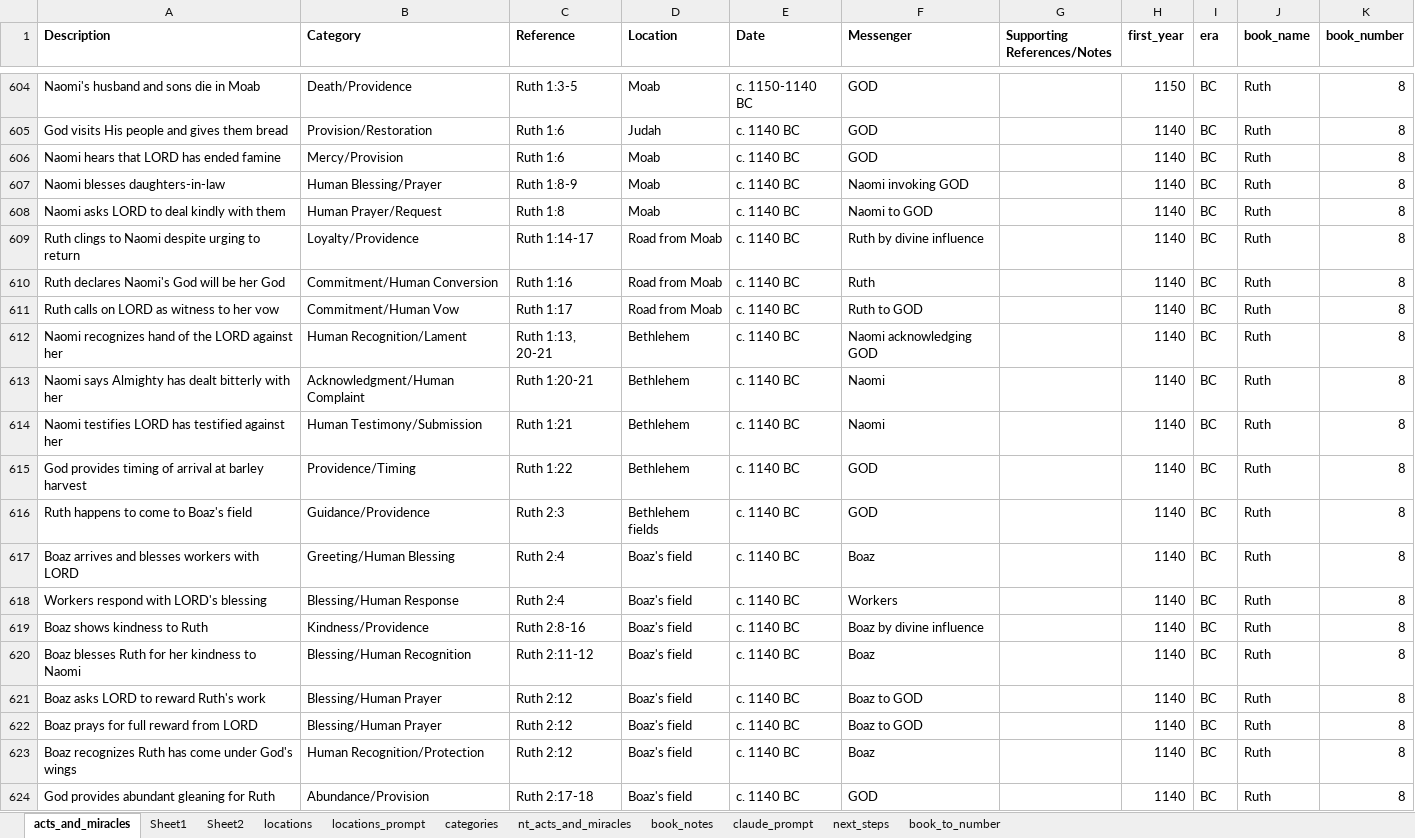
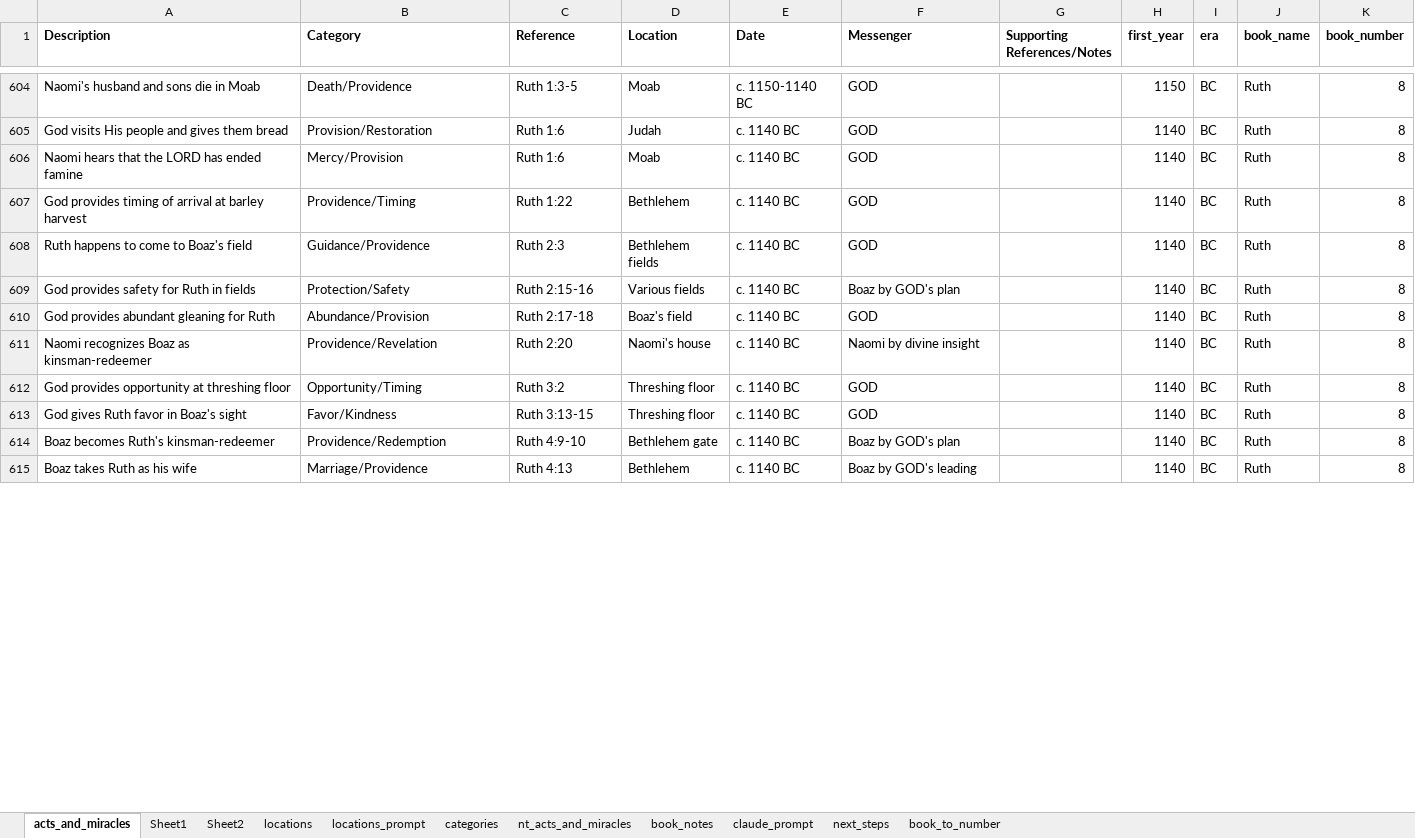
Before and after one commit to rkkocheran/patterns_within_the_bible, an Excel workbook: data/acts_and_miracles/acts_and_miracles_preprep.xlsm, sheet acts_and_miracles, drawn as a sheet; only a part is shown, gaps mark what is left out; the shorter side is filled out with more unchanged rows; values as stored, in another font and other column widths than the file's, no borders; conditional formats not drawn; removed rows and columns are numbered as before the commit, all else as after; the diff covers the shown part only; the diff names each change by its address in the sheet, - before the commit and + after, or states it on an @@ line.

Commit message:
finished Ruth

```diff
--- a/data/acts_and_miracles/acts_and_miracles_preprep.xlsm (sheet acts_and_miracles)
+++ b/data/acts_and_miracles/acts_and_miracles_preprep.xlsm (sheet acts_and_miracles)
-A606 (Description): Naomi hears that LORD has ended famine
+A606 (Description): Naomi hears that the LORD has ended famine
-row 607: Naomi blesses daughters-in-law | Human Blessing/Prayer | Ruth 1:8-9 | Moab | c. 1140 BC | Naomi invoking GOD |  | 1140 | BC | Ruth | 8
-row 608: Naomi asks LORD to deal kindly with them | Human Prayer/Request | Ruth 1:8 | Moab | c. 1140 BC | Naomi to GOD |  | 1140 | BC | Ruth | 8
-row 609: Ruth clings to Naomi despite urging to return | Loyalty/Providence | Ruth 1:14-17 | Road from Moab | c. 1140 BC | Ruth by divine influence |  | 1140 | BC | Ruth | 8
-row 610: Ruth declares Naomi's God will be her God | Commitment/Human Conversion | Ruth 1:16 | Road from Moab | c. 1140 BC | Ruth |  | 1140 | BC | Ruth | 8
-row 611: Ruth calls on LORD as witness to her vow | Commitment/Human Vow | Ruth 1:17 | Road from Moab | c. 1140 BC | Ruth to GOD |  | 1140 | BC | Ruth | 8
-row 612: Naomi recognizes hand of the LORD against her | Human Recognition/Lament | Ruth 1:13, 20-21 | Bethlehem | c. 1140 BC | Naomi acknowledging GOD |  | 1140 | BC | Ruth | 8
-row 613: Naomi says Almighty has dealt bitterly with her | Acknowledgment/Human Complaint | Ruth 1:20-21 | Bethlehem | c. 1140 BC | Naomi |  | 1140 | BC | Ruth | 8
-row 614: Naomi testifies LORD has testified against her | Human Testimony/Submission | Ruth 1:21 | Bethlehem | c. 1140 BC | Naomi |  | 1140 | BC | Ruth | 8
-row 617: Boaz arrives and blesses workers with LORD | Greeting/Human Blessing | Ruth 2:4 | Boaz's field | c. 1140 BC | Boaz |  | 1140 | BC | Ruth | 8
-row 618: Workers respond with LORD's blessing | Blessing/Human Response | Ruth 2:4 | Boaz's field | c. 1140 BC | Workers |  | 1140 | BC | Ruth | 8
-A609 (Description): Boaz shows kindness to Ruth
+A609 (Description): God provides safety for Ruth in fields
-B609 (Category): Kindness/Providence
+B609 (Category): Protection/Safety
-C609 (Reference): Ruth 2:8-16
+C609 (Reference): Ruth 2:15-16
-D609 (Location): Boaz's field
+D609 (Location): Various fields
-F609 (Messenger): Boaz by divine influence
+F609 (Messenger): Boaz by GOD's plan
-row 620: Boaz blesses Ruth for her kindness to Naomi | Blessing/Human Recognition | Ruth 2:11-12 | Boaz's field | c. 1140 BC | Boaz |  | 1140 | BC | Ruth | 8
-row 621: Boaz asks LORD to reward Ruth's work | Blessing/Human Prayer | Ruth 2:12 | Boaz's field | c. 1140 BC | Boaz to GOD |  | 1140 | BC | Ruth | 8
-row 622: Boaz prays for full reward from LORD | Blessing/Human Prayer | Ruth 2:12 | Boaz's field | c. 1140 BC | Boaz to GOD |  | 1140 | BC | Ruth | 8
-row 623: Boaz recognizes Ruth has come under God's wings | Human Recognition/Protection | Ruth 2:12 | Boaz's field | c. 1140 BC | Boaz |  | 1140 | BC | Ruth | 8
```
Also changed, not shown: 1 added row, 26 removed rows, 1 edited cell and cell formats elsewhere in this sheet, sheet book_notes, formulas that keep their value.
